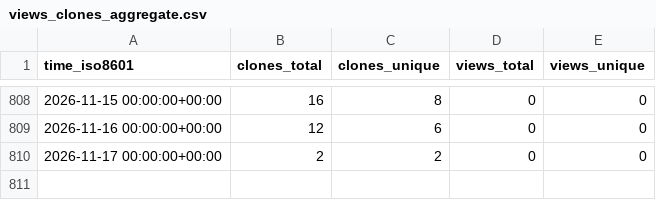
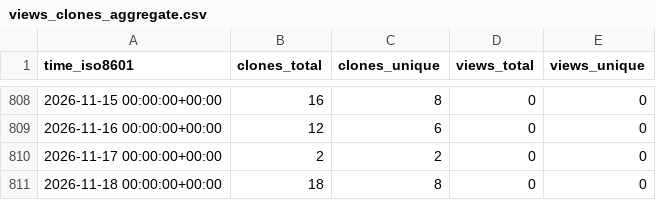
Before and after one commit to grp-bork/MultiPath, a CSV file: grp-bork/MultiPath/ghrs-data/views_clones_aggregate.csv, drawn as a sheet; only a part is shown, gaps mark what is left out.

```diff
--- a/grp-bork/MultiPath/ghrs-data/views_clones_aggregate.csv
+++ b/grp-bork/MultiPath/ghrs-data/views_clones_aggregate.csv
@@ -810 +810,2 @@ time_iso8601,clones_total,clones_unique,views_total,views_unique
 2026-11-17 00:00:00+00:00,2,2,0,0
+2026-11-18 00:00:00+00:00,18,8,0,0
```
Also changed, not shown: 1 other file.
